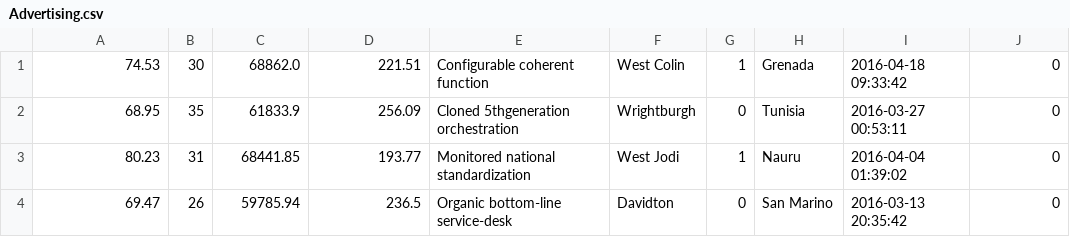
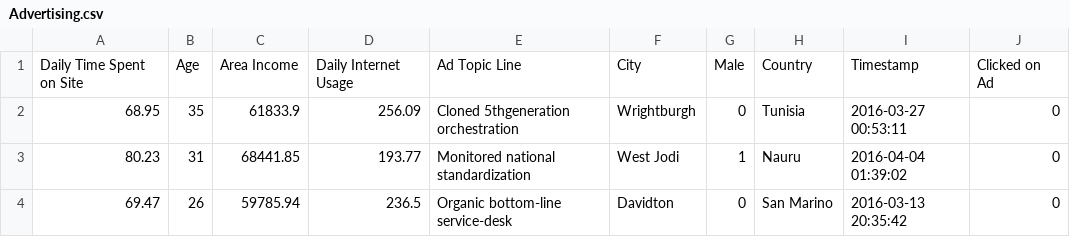
Before and after one commit to teddywaweru/DataGlacier, a CSV file: Week4_Flask_Deployment_Advertising/datasets/Advertising.csv, drawn as a sheet; only a part is shown; removed rows and columns are numbered as before the commit, all else as after; the diff names each change by its address in the sheet, - before the commit and + after, or states it on an @@ line.

Commit message:
211024

```diff
--- a/Week4_Flask_Deployment_Advertising/datasets/Advertising.csv
+++ b/Week4_Flask_Deployment_Advertising/datasets/Advertising.csv
-row 1: 74.53 | 30 | 68862.0 | 221.51 | Configurable coherent function | West Colin | 1 | Grenada | 2016-04-18 09:33:42 | 0
+row 1: Daily Time Spent on Site | Age | Area Income | Daily Internet Usage | Ad Topic Line | City | Male | Country | Timestamp | Clicked on Ad
```
